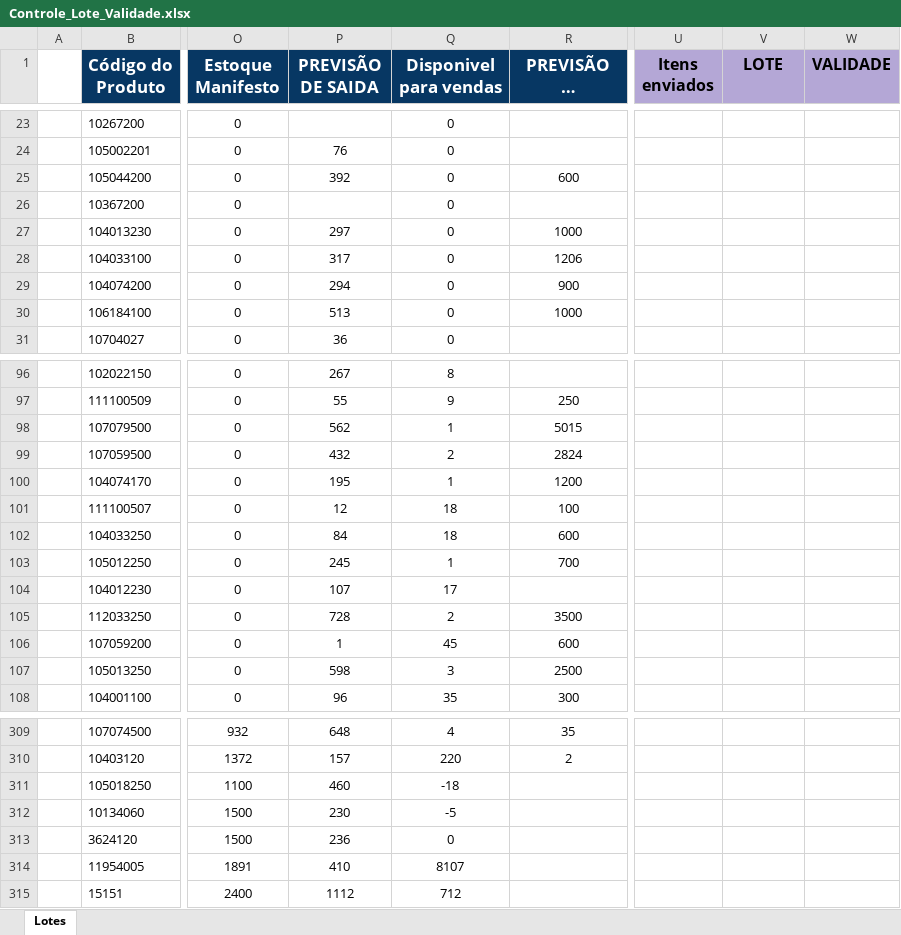
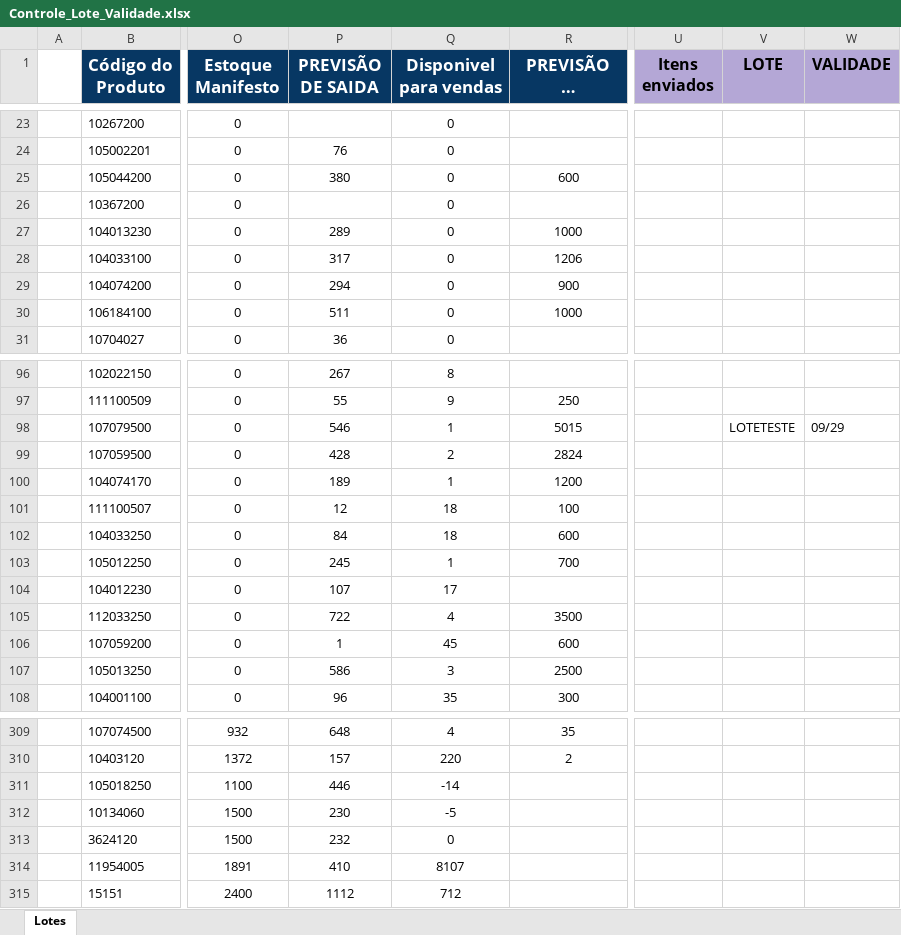
Before and after one commit to Aciem22/Rastreabilidade-Remessa---003, an Excel workbook: Controle_Lote_Validade.xlsx, sheet Lotes, drawn as a sheet; only a part is shown, gaps mark what is left out; long unchanged cells end in …; values as stored, in another font and other column widths than the file's, no borders; charts and pictures not drawn; the diff covers the shown part only; the diff names each change by its address in the sheet, - before the commit and + after, or states it on an @@ line.

Commit message:
Atualização automática da planilha via Apps Script 003

```diff
--- a/Controle_Lote_Validade.xlsx (sheet Lotes)
+++ b/Controle_Lote_Validade.xlsx (sheet Lotes)
-P25 (PREVISÃO DE SAIDA): 392
+P25 (PREVISÃO DE SAIDA): 380
-P27 (PREVISÃO DE SAIDA): 297
+P27 (PREVISÃO DE SAIDA): 289
-P30 (PREVISÃO DE SAIDA): 513
+P30 (PREVISÃO DE SAIDA): 511
-P98 (PREVISÃO DE SAIDA): 562
+P98 (PREVISÃO DE SAIDA): 546
-V98 (LOTE): (empty)
+V98 (LOTE): LOTETESTE
-W98 (VALIDADE): (empty)
+W98 (VALIDADE): 09/29
-P99 (PREVISÃO DE SAIDA): 432
+P99 (PREVISÃO DE SAIDA): 428
-P100 (PREVISÃO DE SAIDA): 195
+P100 (PREVISÃO DE SAIDA): 189
-P105 (PREVISÃO DE SAIDA): 728
+P105 (PREVISÃO DE SAIDA): 722
-Q105 (Disponivel para vendas): 2
+Q105 (Disponivel para vendas): 4
-P107 (PREVISÃO DE SAIDA): 598
+P107 (PREVISÃO DE SAIDA): 586
-P311 (PREVISÃO DE SAIDA): 460
+P311 (PREVISÃO DE SAIDA): 446
-Q311 (Disponivel para vendas): -18
+Q311 (Disponivel para vendas): -14
-P313 (PREVISÃO DE SAIDA): 236
+P313 (PREVISÃO DE SAIDA): 232
```
Also changed, not shown: 14 edited cells elsewhere in this sheet.
